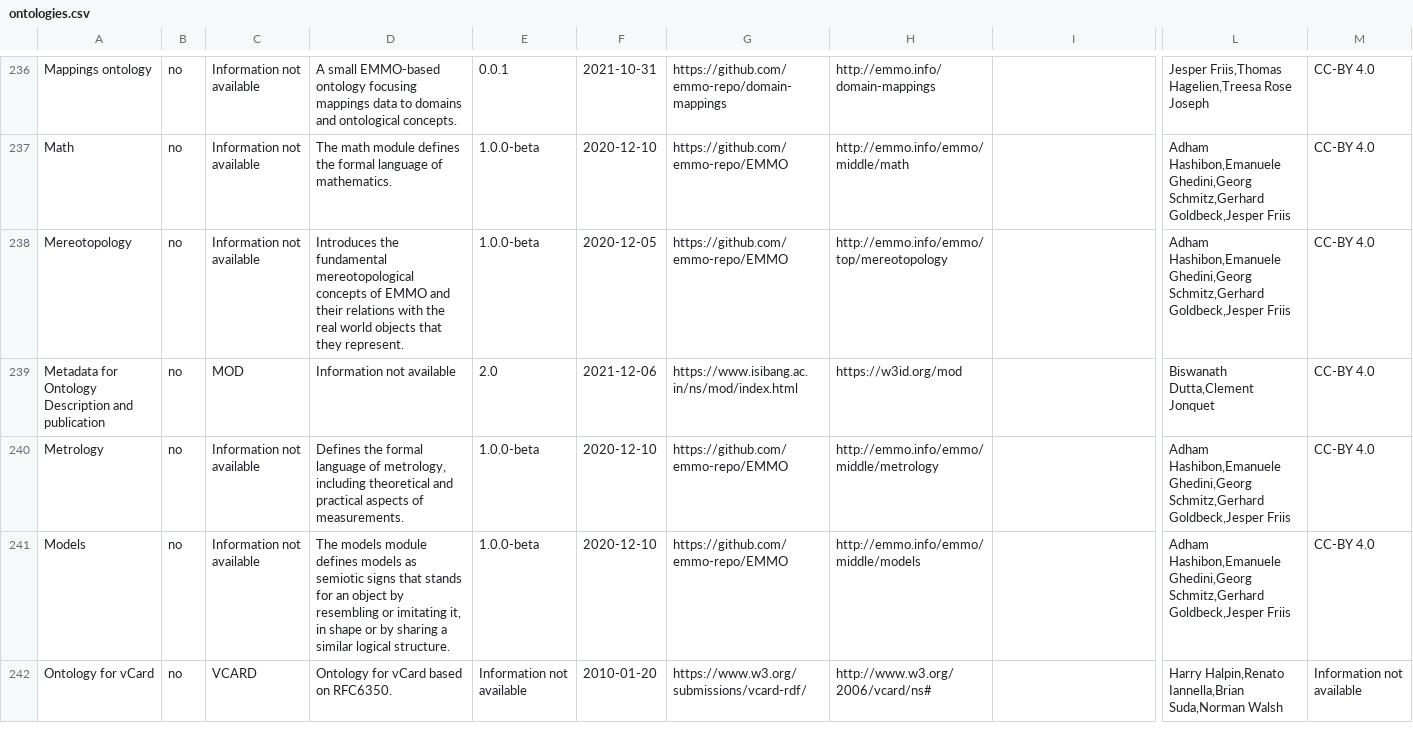
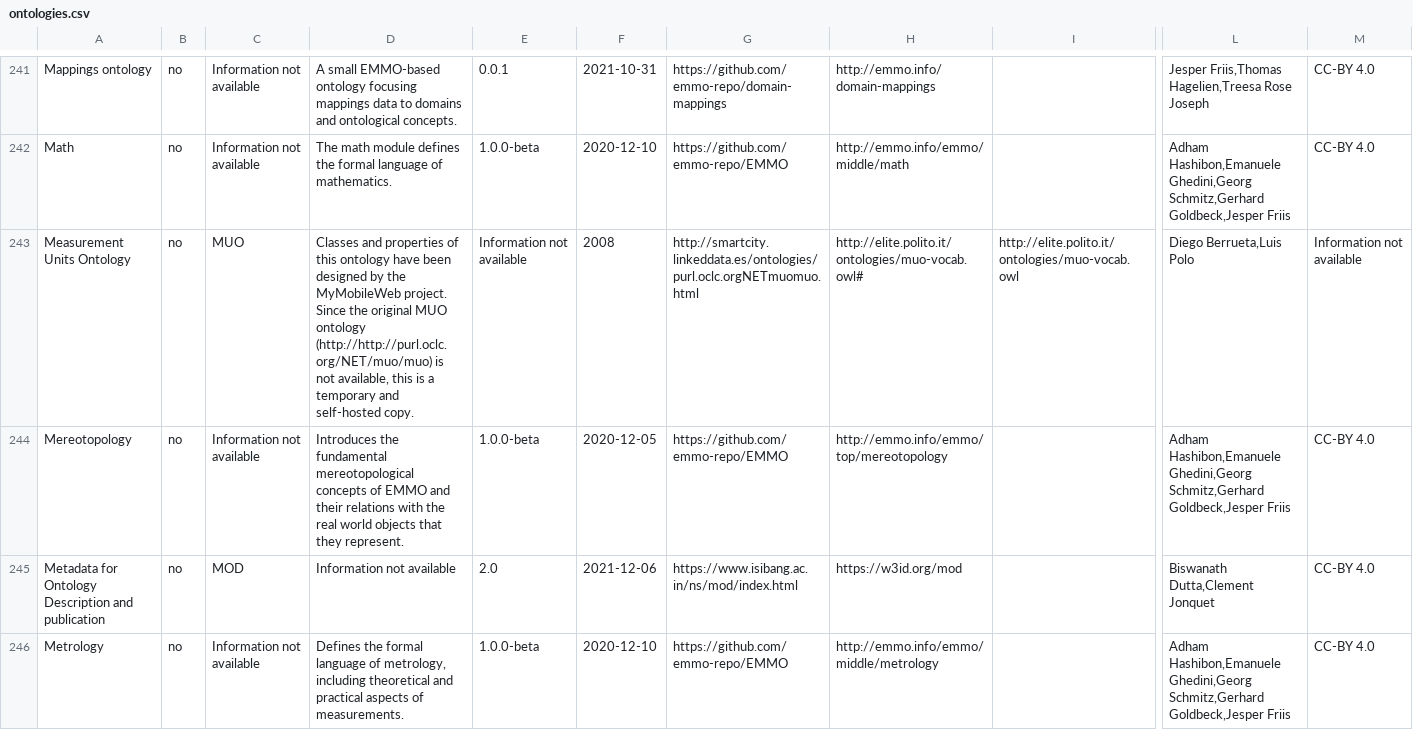
Before and after one commit to k00ni/manufacturing-industry-ontology-list, a CSV file: ontologies.csv, drawn as a sheet; only a part is shown, gaps mark what is left out; the shorter side is filled out with more unchanged rows; rows hold the shown columns only; the diff covers the shown part only; the diff names each change by its address in the sheet, - before the commit and + after, or states it on an @@ line.

Commit message:
added further ontologies

```diff
--- a/ontologies.csv
+++ b/ontologies.csv
+row 243: Measurement Units Ontology | no | MUO | Classes and properties of this ontology have been designed by the MyMobileWeb project. Since the original MUO ontology (http://http://purl.oclc.org/NET/muo/muo) is not available, this is a temporary and self-hosted copy. | Information not available | 2008 | http://smartcity.linkeddata.es/ontologies/purl.oclc.orgNETmuomuo.html | http://elite.polito.it/ontologies/muo-vocab.owl# | http://elite.polito.it/ontologies/muo-vocab.owl | Diego Berrueta,Luis Polo | Information not available
```
Also changed, not shown: 10 added rows and 3 edited cells elsewhere in this file, broken-links-redirects.csv, 2 other files.
